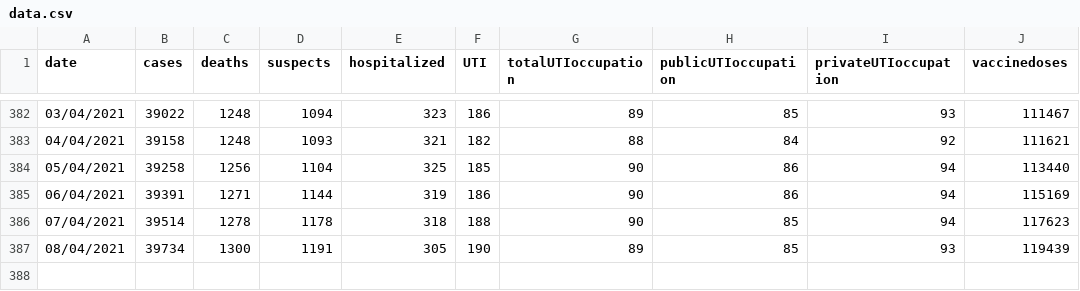
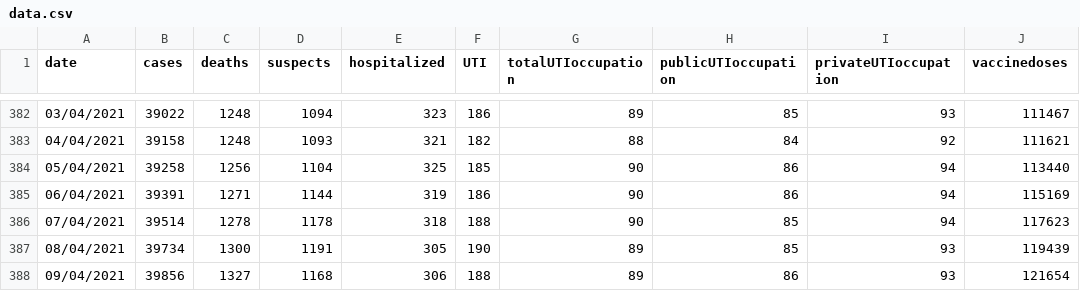
Before and after one commit to jmsvaz/covidsantos, a CSV file: data/data.csv, drawn as a sheet; only a part is shown, gaps mark what is left out; the diff names each change by its address in the sheet, - before the commit and + after, or states it on an @@ line.

Commit message:
updated data.csv and graphs for 2021-04-09

```diff
--- a/data/data.csv
+++ b/data/data.csv
+row 388: 09/04/2021 | 39856 | 1327 | 1168 | 306 | 188 | 89 | 86 | 93 | 121654
```
Also changed, not shown: 11 other files.
